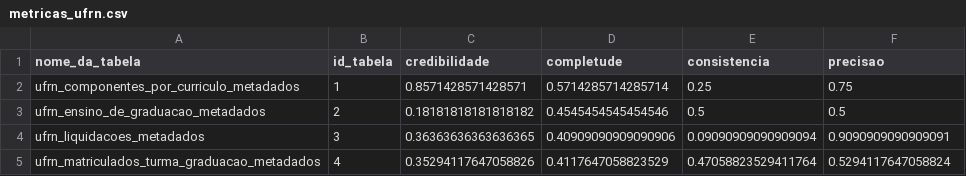
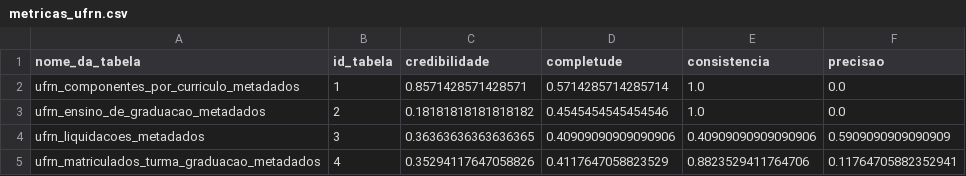
Before and after one commit to JuanMenezes/meta-qd, a CSV file: data/analysis/metricas_ufrn.csv, drawn as a sheet.

```diff
--- a/data/analysis/metricas_ufrn.csv
+++ b/data/analysis/metricas_ufrn.csv
@@ -1,5 +1,5 @@
 nome_da_tabela,id_tabela,credibilidade,completude,consistencia,precisao
-ufrn_componentes_por_curriculo_metadados,1,0.8571428571428571,0.5714285714285714,0.25,0.75
-ufrn_ensino_de_graduacao_metadados,2,0.18181818181818182,0.4545454545454546,0.5,0.5
-ufrn_liquidacoes_metadados,3,0.36363636363636365,0.40909090909090906,0.09090909090909094,0.9090909090909091
-ufrn_matriculados_turma_graduacao_metadados,4,0.35294117647058826,0.4117647058823529,0.47058823529411764,0.5294117647058824
+ufrn_componentes_por_curriculo_metadados,1,0.8571428571428571,0.5714285714285714,1.0,0.0
+ufrn_ensino_de_graduacao_metadados,2,0.18181818181818182,0.4545454545454546,1.0,0.0
+ufrn_liquidacoes_metadados,3,0.36363636363636365,0.40909090909090906,0.40909090909090906,0.5909090909090909
+ufrn_matriculados_turma_graduacao_metadados,4,0.35294117647058826,0.4117647058823529,0.8823529411764706,0.11764705882352941
```
Also changed, not shown: data/analysis/metricas_ufrpe.csv, 2 other files.
